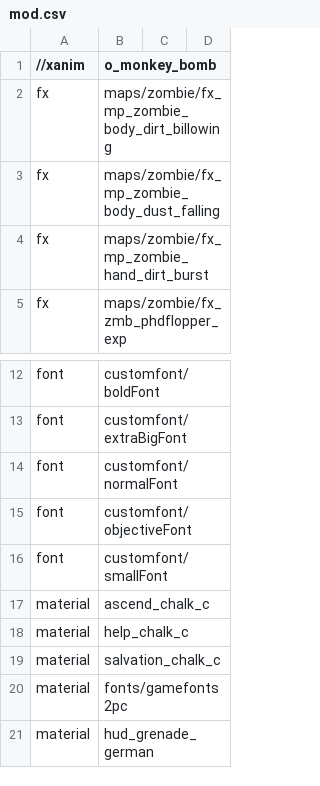
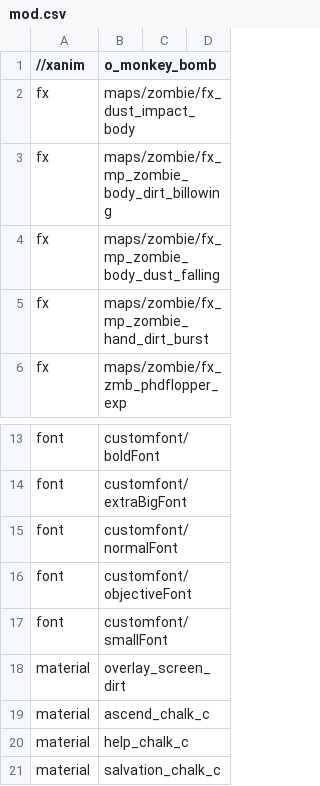
Before and after one commit to Keyware-Digital/NDU-Reloaded, a CSV file: mod.csv, drawn as a sheet; only a part is shown, gaps mark what is left out; the shorter side is filled out with more unchanged rows; the diff names each change by its address in the sheet, - before the commit and + after, or states it on an @@ line.

Commit message:
changed 3D dust effect on dive, added 2D dirt overlay on dive

```diff
--- a/mod.csv
+++ b/mod.csv
+row 2: fx | maps/zombie/fx_dust_impact_body
+row 18: material | overlay_screen_dirt
```
Also changed, not shown: 6 other files.
